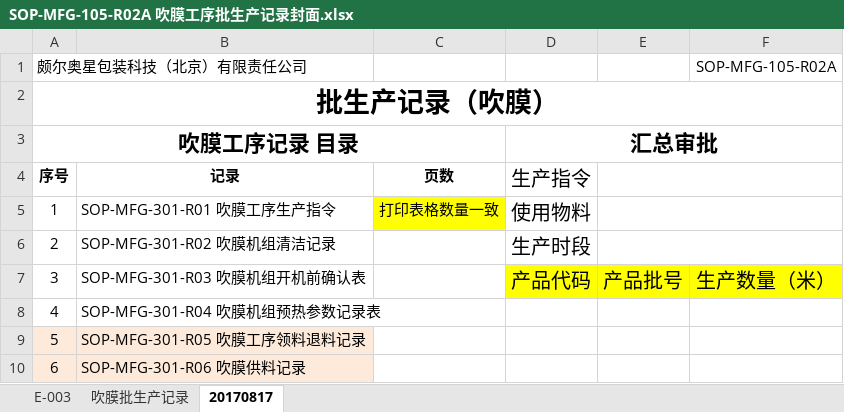
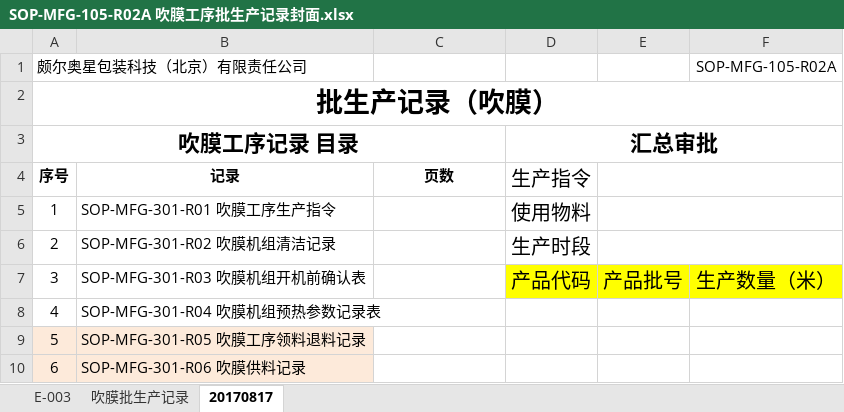
Before and after one commit to warmkid/mitcpro, an Excel workbook: mySystem/mySystem/xls/Extrusion/A/SOP-MFG-105-R02A 吹膜工序批生产记录封面.xlsx, sheet 20170817, drawn as a sheet; only a part is shown; values as stored, in another font and other column widths than the file's, no borders; the diff names each change by its address in the sheet, - before the commit and + after, or states it on an @@ line.

Commit message:
6.22 大规模修改模板3

```diff
--- a/mySystem/mySystem/xls/Extrusion/A/SOP-MFG-105-R02A 吹膜工序批生产记录封面.xlsx (sheet 20170817)
+++ b/mySystem/mySystem/xls/Extrusion/A/SOP-MFG-105-R02A 吹膜工序批生产记录封面.xlsx (sheet 20170817)
-C5: 打印表格数量一致
+C5: (empty)
-C5 fill: #FFFF00
+C5 fill: none
```
